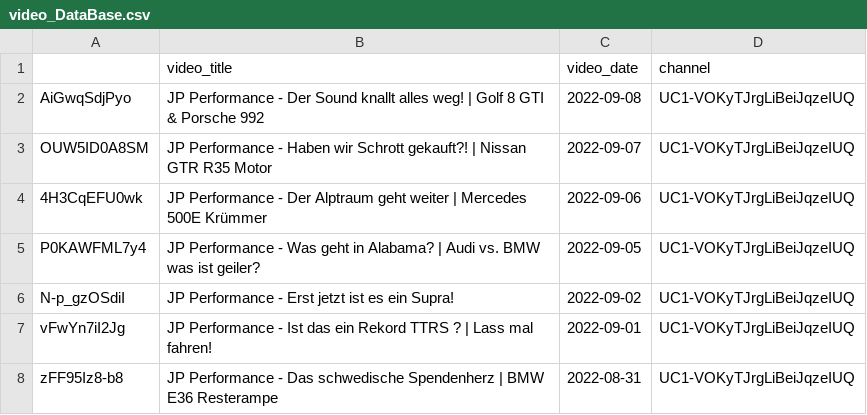
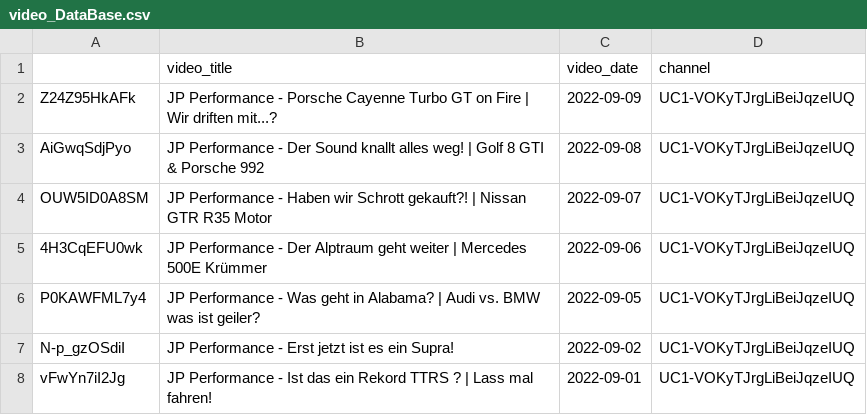
Before and after one commit to mlempp/voice_of_the_community, a CSV file: video_DataBase.csv, drawn as a sheet; only a part is shown; the shorter side is filled out with more unchanged rows.

```diff
--- a/video_DataBase.csv
+++ b/video_DataBase.csv
@@ -1,2 +1,3 @@
 ;video_title;video_date;channel
+Z24Z95HkAFk;JP Performance - Porsche Cayenne Turbo GT on Fire | Wir driften mit...?;2022-09-09;UC1-VOKyTJrgLiBeiJqzeIUQ
 AiGwqSdjPyo;JP Performance - Der Sound knallt alles weg! | Golf 8 GTI & Porsche 992;2022-09-08;UC1-VOKyTJrgLiBeiJqzeIUQ
```
Also changed, not shown: 1 other file.
